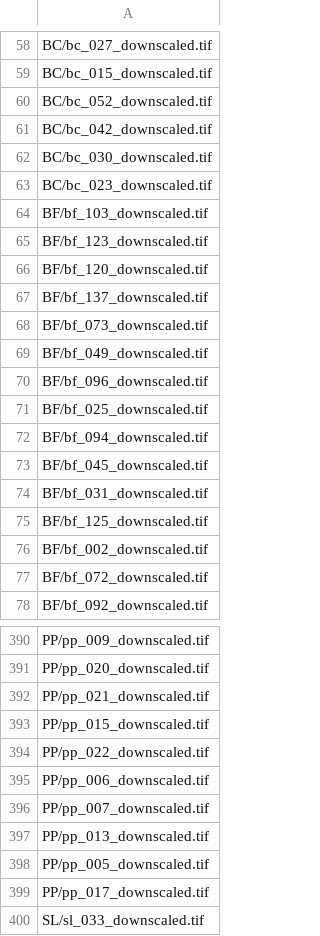
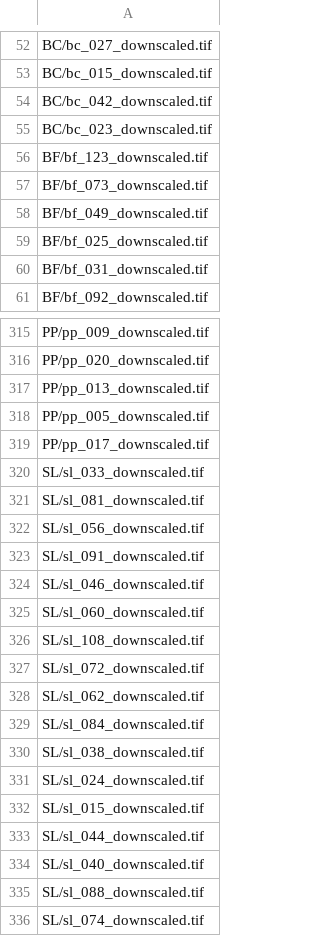
Before and after one commit to RasmusNylander/Karl-Johan, a CSV file: datasets/sorted_downscaled/train.csv, drawn as a sheet; only a part is shown, gaps mark what is left out; the shorter side is filled out with more unchanged rows; the diff covers the shown part only; the diff names each change by its address in the sheet, - before the commit and + after, or states it on an @@ line.

Commit message:
dataset: Replace the train dataset with the new train dataset

```diff
--- a/datasets/sorted_downscaled/train.csv
+++ b/datasets/sorted_downscaled/train.csv
-row 60: BC/bc_052_downscaled.tif
-row 62: BC/bc_030_downscaled.tif
-row 64: BF/bf_103_downscaled.tif
-row 66: BF/bf_120_downscaled.tif
-row 67: BF/bf_137_downscaled.tif
-row 70: BF/bf_096_downscaled.tif
-row 72: BF/bf_094_downscaled.tif
-row 73: BF/bf_045_downscaled.tif
-row 75: BF/bf_125_downscaled.tif
-row 76: BF/bf_002_downscaled.tif
-row 77: BF/bf_072_downscaled.tif
-row 392: PP/pp_021_downscaled.tif
-row 393: PP/pp_015_downscaled.tif
-row 394: PP/pp_022_downscaled.tif
-row 395: PP/pp_006_downscaled.tif
-row 396: PP/pp_007_downscaled.tif
```
Also changed, not shown: 83 removed rows elsewhere in this file, 2 other files.
